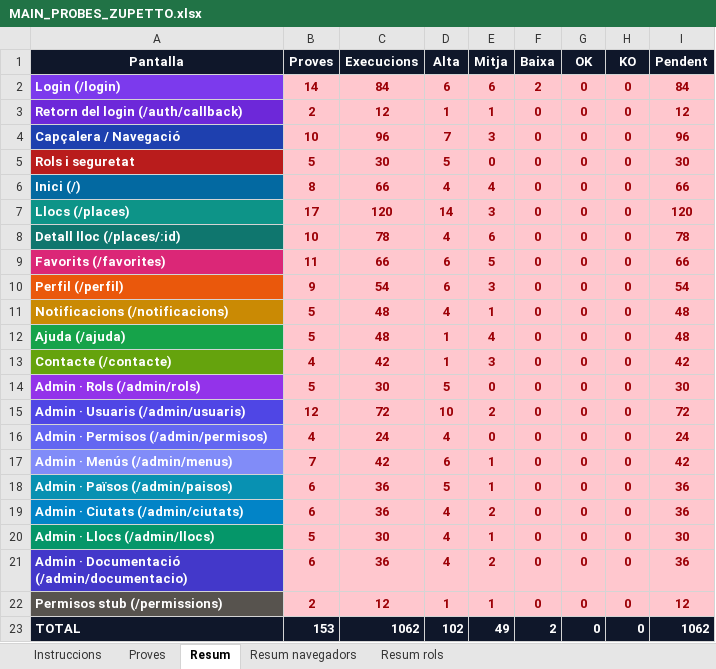
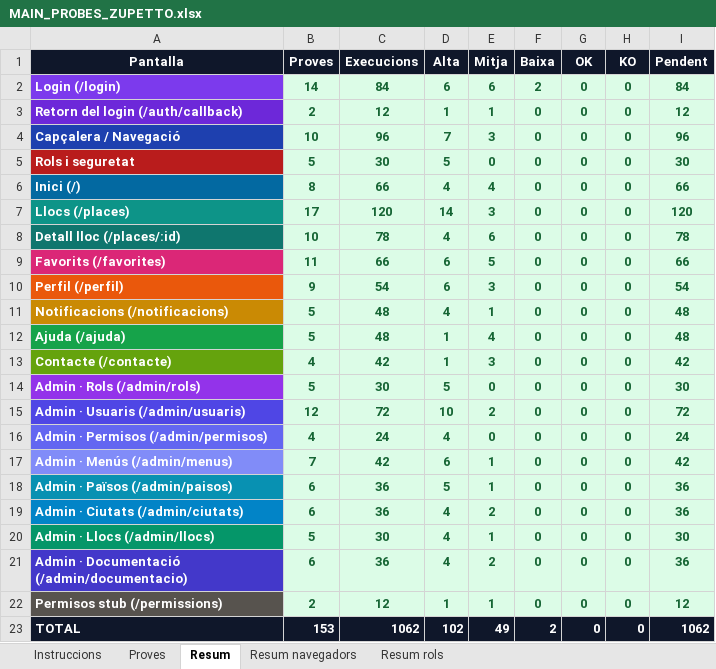
Before and after one commit to dmoraroca/zuppeto, an Excel workbook: docs/probes-e2e/probes-pagines/MAIN_PROBES_ZUPETTO.xlsx, sheet Resum, drawn as a sheet; values as stored, in another font and other column widths than the file's, no borders; the diff names each change by its address in the sheet, - before the commit and + after, or states it on an @@ line.

```diff
--- a/docs/probes-e2e/probes-pagines/MAIN_PROBES_ZUPETTO.xlsx (sheet Resum)
+++ b/docs/probes-e2e/probes-pagines/MAIN_PROBES_ZUPETTO.xlsx (sheet Resum)
@@ B2:I22 fill: #FFC7CE → #DCFCE7, text colour: #9C0006 → #166534 @@
```
Also changed, not shown: sheet Instruccions, sheet Resum rols, sheet Resum navegadors, sheet Proves, 30 other files.
